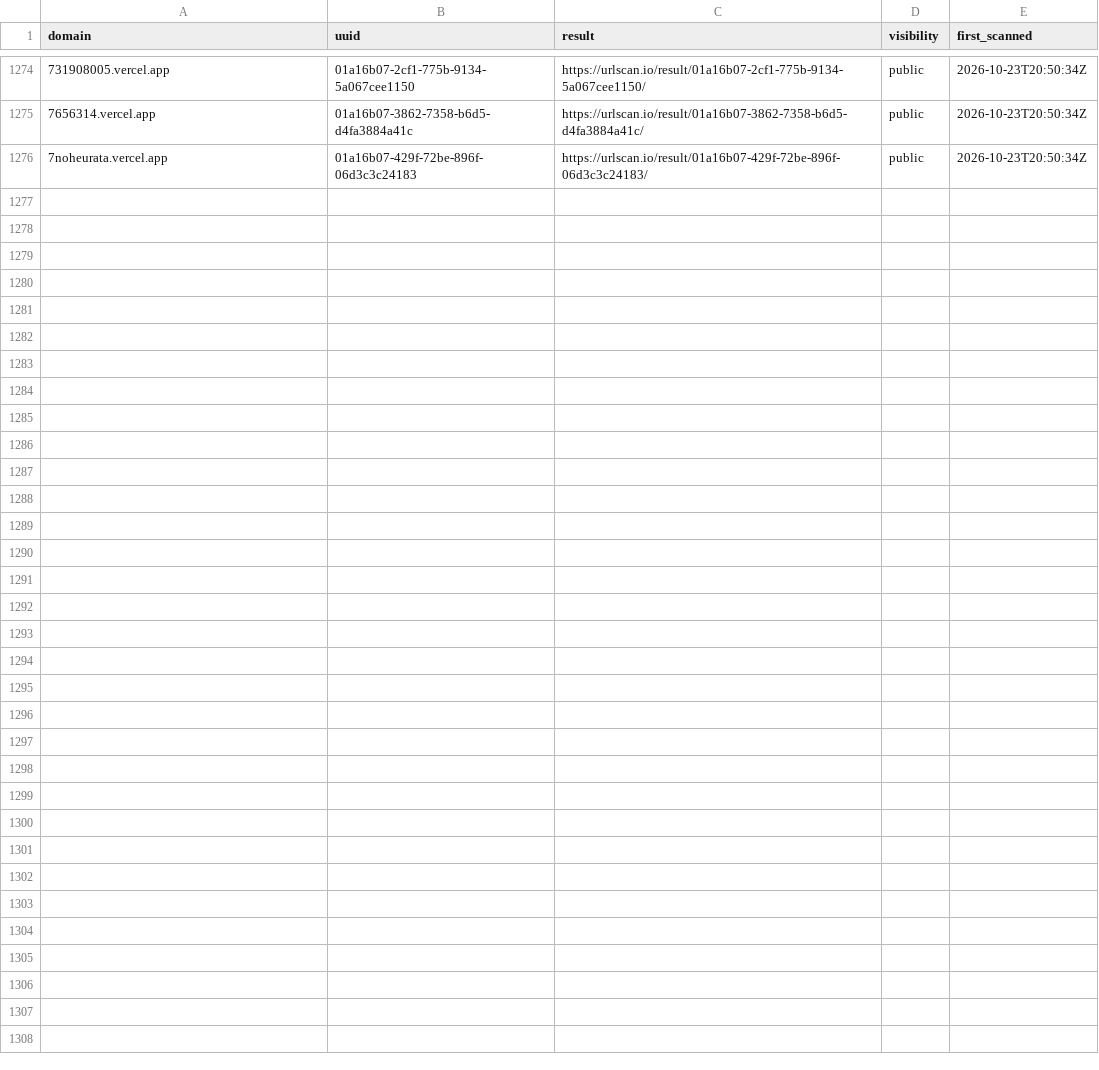
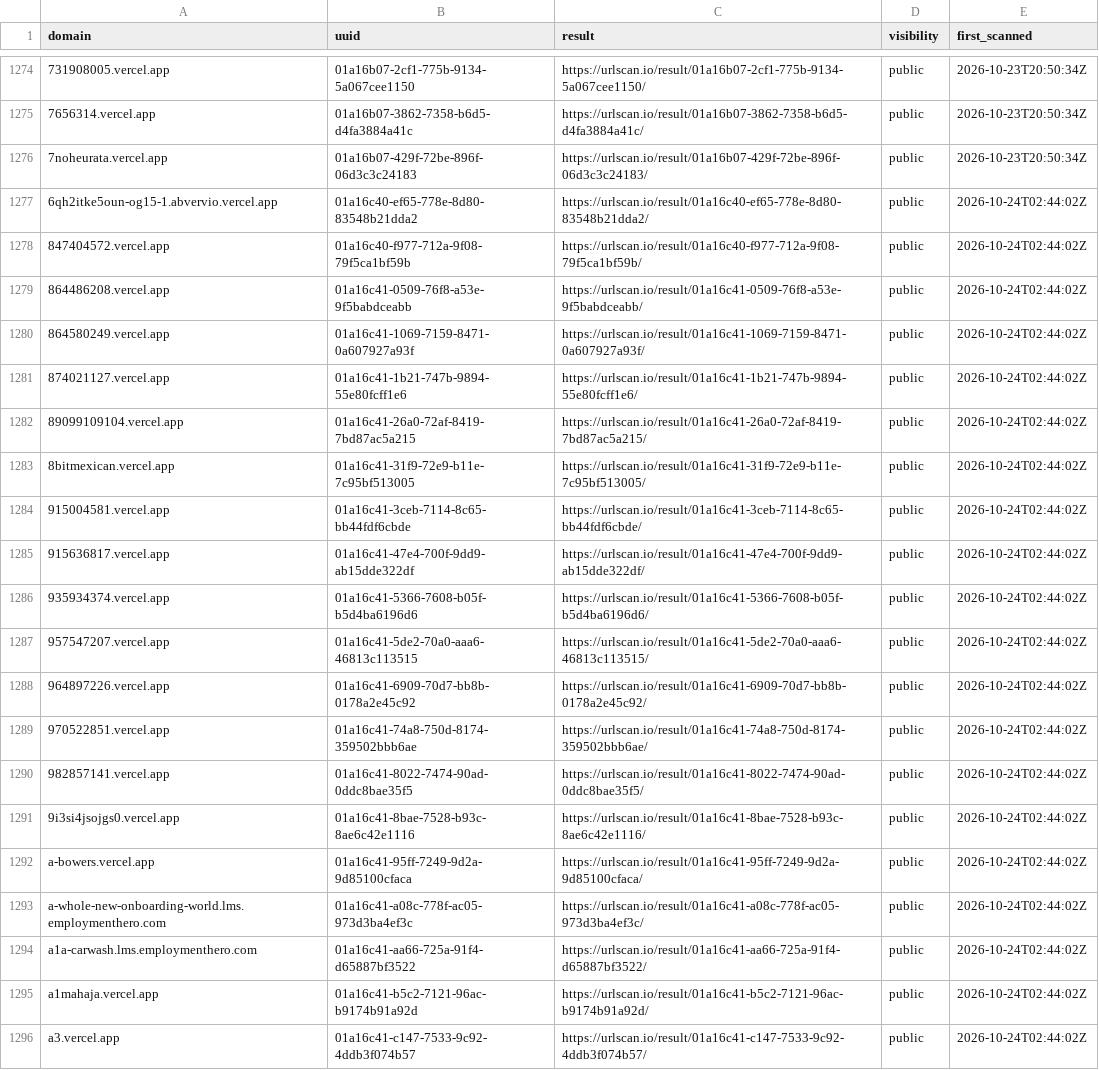
Before and after one commit to malek-alhu/marketplace-phaas-tracker, a CSV file: monitor/scans.csv, drawn as a sheet; only a part is shown, gaps mark what is left out; the diff names each change by its address in the sheet, - before the commit and + after, or states it on an @@ line.

```diff
--- a/monitor/scans.csv
+++ b/monitor/scans.csv
+row 1277: 6qh2itke5oun-og15-1.abvervio.vercel.app | 01a16c40-ef65-778e-8d80-83548b21dda2 | https://urlscan.io/result/01a16c40-ef65-778e-8d80-83548b21dda2/ | public | 2026-10-24T02:44:02Z
+row 1278: 847404572.vercel.app | 01a16c40-f977-712a-9f08-79f5ca1bf59b | https://urlscan.io/result/01a16c40-f977-712a-9f08-79f5ca1bf59b/ | public | 2026-10-24T02:44:02Z
+row 1279: 864486208.vercel.app | 01a16c41-0509-76f8-a53e-9f5babdceabb | https://urlscan.io/result/01a16c41-0509-76f8-a53e-9f5babdceabb/ | public | 2026-10-24T02:44:02Z
+row 1280: 864580249.vercel.app | 01a16c41-1069-7159-8471-0a607927a93f | https://urlscan.io/result/01a16c41-1069-7159-8471-0a607927a93f/ | public | 2026-10-24T02:44:02Z
+row 1281: 874021127.vercel.app | 01a16c41-1b21-747b-9894-55e80fcff1e6 | https://urlscan.io/result/01a16c41-1b21-747b-9894-55e80fcff1e6/ | public | 2026-10-24T02:44:02Z
+row 1282: 89099109104.vercel.app | 01a16c41-26a0-72af-8419-7bd87ac5a215 | https://urlscan.io/result/01a16c41-26a0-72af-8419-7bd87ac5a215/ | public | 2026-10-24T02:44:02Z
+row 1283: 8bitmexican.vercel.app | 01a16c41-31f9-72e9-b11e-7c95bf513005 | https://urlscan.io/result/01a16c41-31f9-72e9-b11e-7c95bf513005/ | public | 2026-10-24T02:44:02Z
+row 1284: 915004581.vercel.app | 01a16c41-3ceb-7114-8c65-bb44fdf6cbde | https://urlscan.io/result/01a16c41-3ceb-7114-8c65-bb44fdf6cbde/ | public | 2026-10-24T02:44:02Z
+row 1285: 915636817.vercel.app | 01a16c41-47e4-700f-9dd9-ab15dde322df | https://urlscan.io/result/01a16c41-47e4-700f-9dd9-ab15dde322df/ | public | 2026-10-24T02:44:02Z
+row 1286: 935934374.vercel.app | 01a16c41-5366-7608-b05f-b5d4ba6196d6 | https://urlscan.io/result/01a16c41-5366-7608-b05f-b5d4ba6196d6/ | public | 2026-10-24T02:44:02Z
+row 1287: 957547207.vercel.app | 01a16c41-5de2-70a0-aaa6-46813c113515 | https://urlscan.io/result/01a16c41-5de2-70a0-aaa6-46813c113515/ | public | 2026-10-24T02:44:02Z
+row 1288: 964897226.vercel.app | 01a16c41-6909-70d7-bb8b-0178a2e45c92 | https://urlscan.io/result/01a16c41-6909-70d7-bb8b-0178a2e45c92/ | public | 2026-10-24T02:44:02Z
+row 1289: 970522851.vercel.app | 01a16c41-74a8-750d-8174-359502bbb6ae | https://urlscan.io/result/01a16c41-74a8-750d-8174-359502bbb6ae/ | public | 2026-10-24T02:44:02Z
+row 1290: 982857141.vercel.app | 01a16c41-8022-7474-90ad-0ddc8bae35f5 | https://urlscan.io/result/01a16c41-8022-7474-90ad-0ddc8bae35f5/ | public | 2026-10-24T02:44:02Z
+row 1291: 9i3si4jsojgs0.vercel.app | 01a16c41-8bae-7528-b93c-8ae6c42e1116 | https://urlscan.io/result/01a16c41-8bae-7528-b93c-8ae6c42e1116/ | public | 2026-10-24T02:44:02Z
+row 1292: a-bowers.vercel.app | 01a16c41-95ff-7249-9d2a-9d85100cfaca | https://urlscan.io/result/01a16c41-95ff-7249-9d2a-9d85100cfaca/ | public | 2026-10-24T02:44:02Z
+row 1293: a-whole-new-onboarding-world.lms.employmenthero.com | 01a16c41-a08c-778f-ac05-973d3ba4ef3c | https://urlscan.io/result/01a16c41-a08c-778f-ac05-973d3ba4ef3c/ | public | 2026-10-24T02:44:02Z
+row 1294: a1a-carwash.lms.employmenthero.com | 01a16c41-aa66-725a-91f4-d65887bf3522 | https://urlscan.io/result/01a16c41-aa66-725a-91f4-d65887bf3522/ | public | 2026-10-24T02:44:02Z
+row 1295: a1mahaja.vercel.app | 01a16c41-b5c2-7121-96ac-b9174b91a92d | https://urlscan.io/result/01a16c41-b5c2-7121-96ac-b9174b91a92d/ | public | 2026-10-24T02:44:02Z
+row 1296: a3.vercel.app | 01a16c41-c147-7533-9c92-4ddb3f074b57 | https://urlscan.io/result/01a16c41-c147-7533-9c92-4ddb3f074b57/ | public | 2026-10-24T02:44:02Z
```
Also changed, not shown: monitor/state/ct_pending.tsv, 11 other files.
